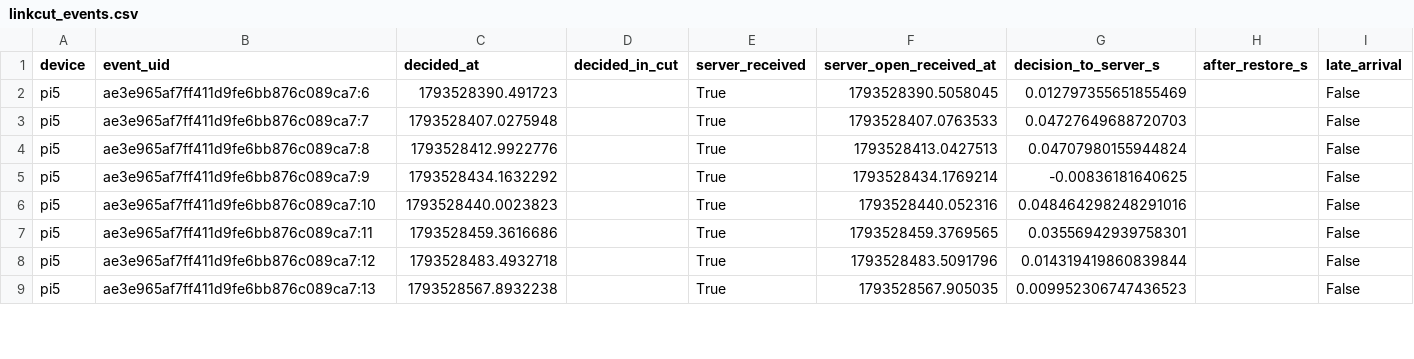
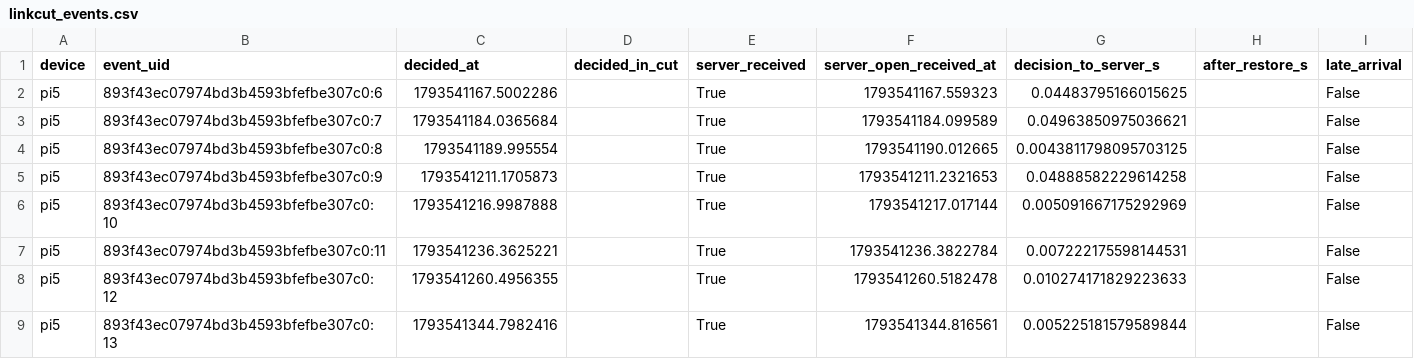
Before and after one commit to inha0307/fall-relay, a CSV file: docs/evidence/link_loss/pi5_gated_v1.1.0/linkcut_events.csv, drawn as a sheet; only a part is shown; the diff covers the shown part only; the diff names each change by its address in the sheet, - before the commit and + after, or states it on an @@ line.

```diff
--- a/docs/evidence/link_loss/pi5_gated_v1.1.0/linkcut_events.csv
+++ b/docs/evidence/link_loss/pi5_gated_v1.1.0/linkcut_events.csv
-B2 (event_uid): ae3e965af7ff411d9fe6bb876c089ca7:6
+B2 (event_uid): 893f43ec07974bd3b4593bfefbe307c0:6
-C2 (decided_at): 1793528390.491723
+C2 (decided_at): 1793541167.5002286
-F2 (server_open_received_at): 1793528390.5058045
+F2 (server_open_received_at): 1793541167.559323
-G2 (decision_to_server_s): 0.012797355651855469
+G2 (decision_to_server_s): 0.04483795166015625
-B3 (event_uid): ae3e965af7ff411d9fe6bb876c089ca7:7
+B3 (event_uid): 893f43ec07974bd3b4593bfefbe307c0:7
-C3 (decided_at): 1793528407.0275948
+C3 (decided_at): 1793541184.0365684
-F3 (server_open_received_at): 1793528407.0763533
+F3 (server_open_received_at): 1793541184.099589
-G3 (decision_to_server_s): 0.04727649688720703
+G3 (decision_to_server_s): 0.04963850975036621
-B4 (event_uid): ae3e965af7ff411d9fe6bb876c089ca7:8
+B4 (event_uid): 893f43ec07974bd3b4593bfefbe307c0:8
-C4 (decided_at): 1793528412.9922776
+C4 (decided_at): 1793541189.995554
-F4 (server_open_received_at): 1793528413.0427513
+F4 (server_open_received_at): 1793541190.012665
-G4 (decision_to_server_s): 0.04707980155944824
+G4 (decision_to_server_s): 0.0043811798095703125
-B5 (event_uid): ae3e965af7ff411d9fe6bb876c089ca7:9
+B5 (event_uid): 893f43ec07974bd3b4593bfefbe307c0:9
-C5 (decided_at): 1793528434.1632292
+C5 (decided_at): 1793541211.1705873
-F5 (server_open_received_at): 1793528434.1769214
+F5 (server_open_received_at): 1793541211.2321653
-G5 (decision_to_server_s): -0.00836181640625
+G5 (decision_to_server_s): 0.04888582229614258
-B6 (event_uid): ae3e965af7ff411d9fe6bb876c089ca7:10
+B6 (event_uid): 893f43ec07974bd3b4593bfefbe307c0:10
-C6 (decided_at): 1793528440.0023823
+C6 (decided_at): 1793541216.9987888
-F6 (server_open_received_at): 1793528440.052316
+F6 (server_open_received_at): 1793541217.017144
-G6 (decision_to_server_s): 0.048464298248291016
+G6 (decision_to_server_s): 0.005091667175292969
-B7 (event_uid): ae3e965af7ff411d9fe6bb876c089ca7:11
+B7 (event_uid): 893f43ec07974bd3b4593bfefbe307c0:11
-C7 (decided_at): 1793528459.3616686
+C7 (decided_at): 1793541236.3625221
-F7 (server_open_received_at): 1793528459.3769565
+F7 (server_open_received_at): 1793541236.3822784
-G7 (decision_to_server_s): 0.03556942939758301
+G7 (decision_to_server_s): 0.007222175598144531
-B8 (event_uid): ae3e965af7ff411d9fe6bb876c089ca7:12
+B8 (event_uid): 893f43ec07974bd3b4593bfefbe307c0:12
-C8 (decided_at): 1793528483.4932718
+C8 (decided_at): 1793541260.4956355
-F8 (server_open_received_at): 1793528483.5091796
+F8 (server_open_received_at): 1793541260.5182478
-G8 (decision_to_server_s): 0.014319419860839844
+G8 (decision_to_server_s): 0.010274171829223633
-B9 (event_uid): ae3e965af7ff411d9fe6bb876c089ca7:13
+B9 (event_uid): 893f43ec07974bd3b4593bfefbe307c0:13
-C9 (decided_at): 1793528567.8932238
+C9 (decided_at): 1793541344.7982416
-F9 (server_open_received_at): 1793528567.905035
+F9 (server_open_received_at): 1793541344.816561
-G9 (decision_to_server_s): 0.009952306747436523
+G9 (decision_to_server_s): 0.005225181579589844
```
Also changed, not shown: 134 edited cells elsewhere in this file, docs/evidence/late_alert_policy/d2/d2_messages.csv, 44 other files.
